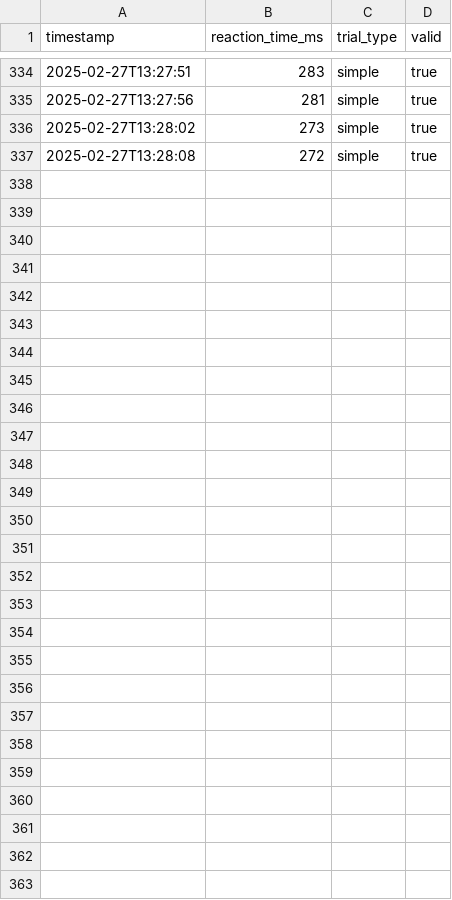
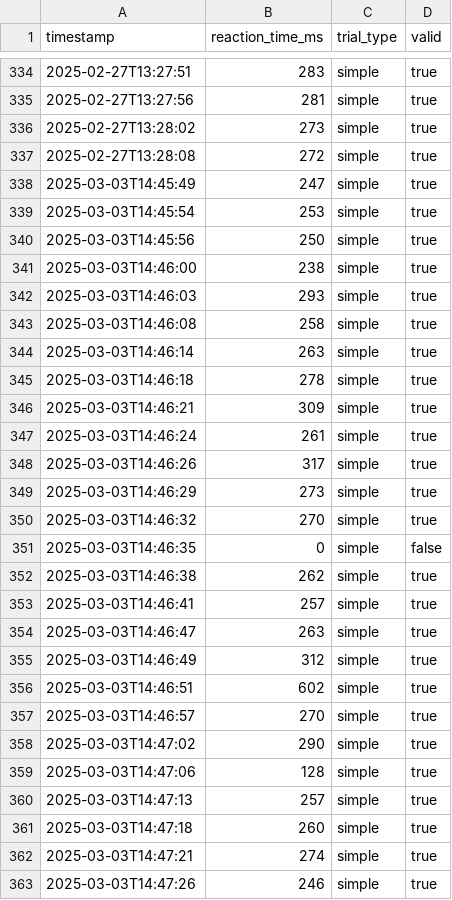
Before and after one commit to niplav/niplav.github.io, a CSV file: data/reaction_times.csv, drawn as a sheet; only a part is shown, gaps mark what is left out; the diff names each change by its address in the sheet, - before the commit and + after, or states it on an @@ line.

```diff
--- a/data/reaction_times.csv
+++ b/data/reaction_times.csv
+row 338: 2025-03-03T14:45:49 | 247 | simple | true
+row 339: 2025-03-03T14:45:54 | 253 | simple | true
+row 340: 2025-03-03T14:45:56 | 250 | simple | true
+row 341: 2025-03-03T14:46:00 | 238 | simple | true
+row 342: 2025-03-03T14:46:03 | 293 | simple | true
+row 343: 2025-03-03T14:46:08 | 258 | simple | true
+row 344: 2025-03-03T14:46:14 | 263 | simple | true
+row 345: 2025-03-03T14:46:18 | 278 | simple | true
+row 346: 2025-03-03T14:46:21 | 309 | simple | true
+row 347: 2025-03-03T14:46:24 | 261 | simple | true
+row 348: 2025-03-03T14:46:26 | 317 | simple | true
+row 349: 2025-03-03T14:46:29 | 273 | simple | true
+row 350: 2025-03-03T14:46:32 | 270 | simple | true
+row 351: 2025-03-03T14:46:35 | 0 | simple | false
+row 352: 2025-03-03T14:46:38 | 262 | simple | true
+row 353: 2025-03-03T14:46:41 | 257 | simple | true
+row 354: 2025-03-03T14:46:47 | 263 | simple | true
+row 355: 2025-03-03T14:46:49 | 312 | simple | true
+row 356: 2025-03-03T14:46:51 | 602 | simple | true
+row 357: 2025-03-03T14:46:57 | 270 | simple | true
+row 358: 2025-03-03T14:47:02 | 290 | simple | true
+row 359: 2025-03-03T14:47:06 | 128 | simple | true
+row 360: 2025-03-03T14:47:13 | 257 | simple | true
+row 361: 2025-03-03T14:47:18 | 260 | simple | true
+row 362: 2025-03-03T14:47:21 | 274 | simple | true
+row 363: 2025-03-03T14:47:26 | 246 | simple | true
```
Also changed, not shown: data/islight.csv, data/light.csv, 18 other files.
